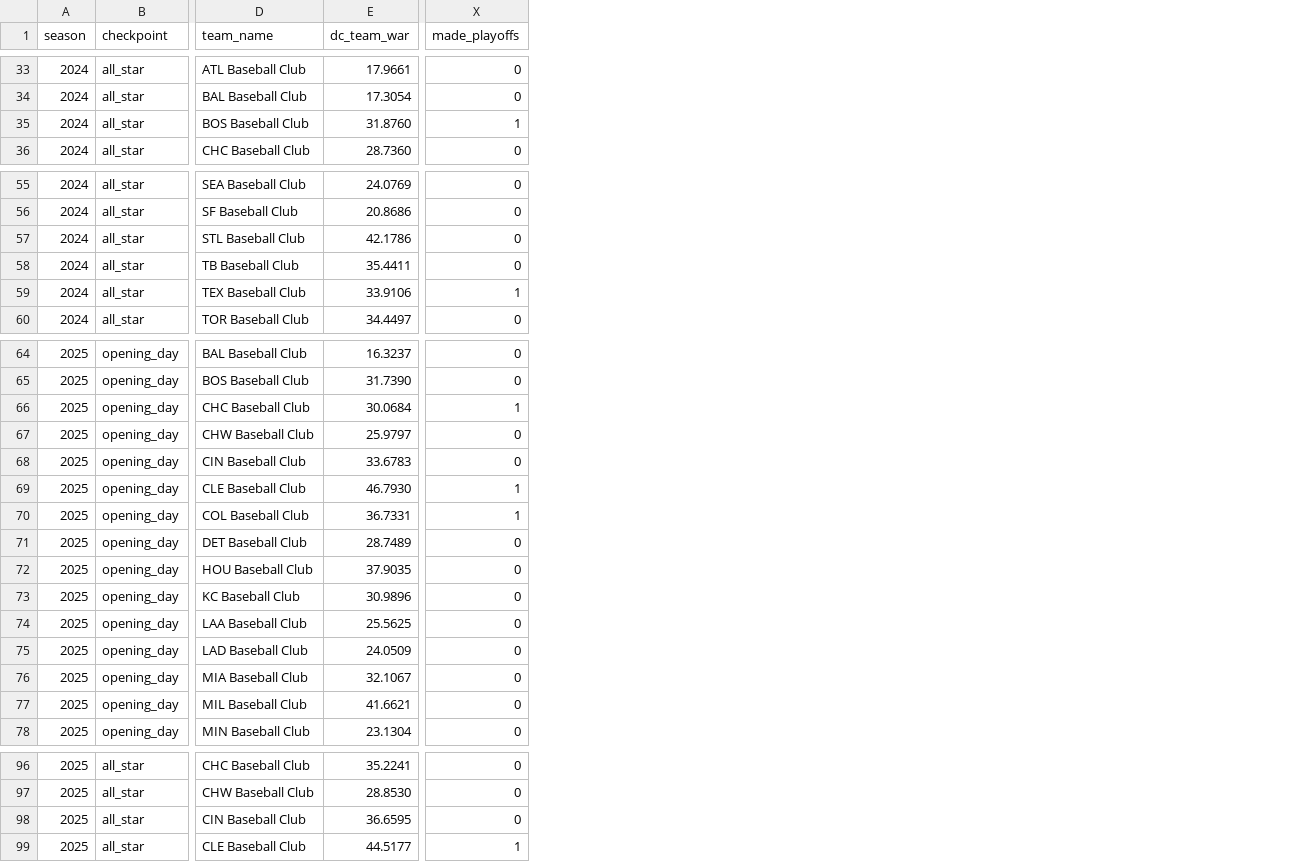
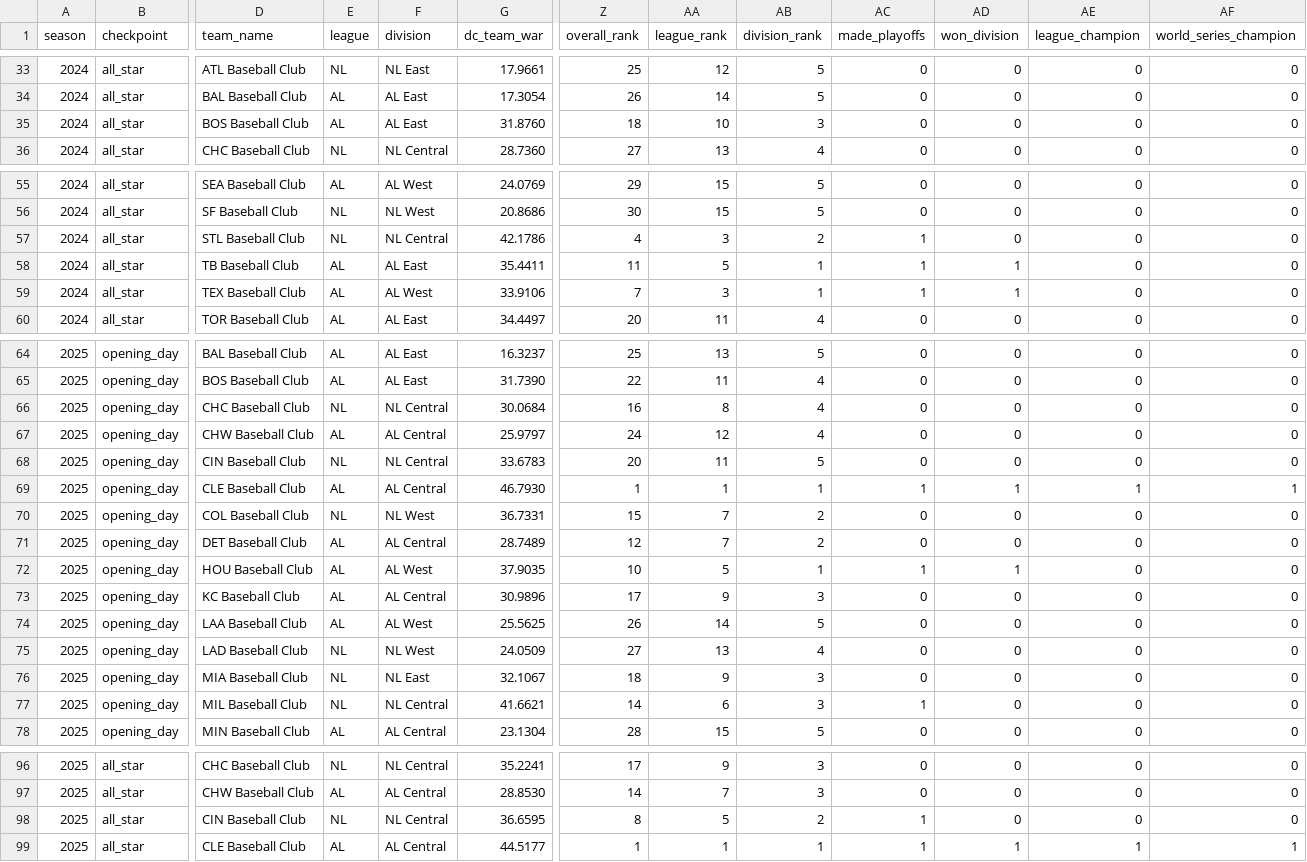
Before and after one commit to jeewoo-lee/mlb-season-predictor, a CSV file: eval/test_data/mlb_frozen_2024_2025.csv, drawn as a sheet; only a part is shown, gaps mark what is left out; addresses are those after the commit; the diff covers the shown part only; the diff names each change by its address in the sheet, - before the commit and + after, or states it on an @@ line.

Commit message:
score standings and championships

```diff
--- a/eval/test_data/mlb_frozen_2024_2025.csv
+++ b/eval/test_data/mlb_frozen_2024_2025.csv
+column E (league), rows 33-36: NL | AL | AL | NL; rows 55-60: AL | NL | NL | AL | AL | AL; rows 64-78: AL | AL | NL | AL | NL | AL | NL | AL | AL | AL | AL | NL | NL | NL | AL; rows 96-99: NL | AL | NL | AL
+column F (division), rows 33-36: NL East | AL East | AL East | NL Central; rows 55-60: AL West | NL West | NL Central | AL East | AL West | AL East; rows 64-78: AL East | AL East | NL Central | AL Central | NL Central | AL Central | NL West | AL Central | AL West | AL Central | AL West | NL West | NL East | NL Central | AL Central; rows 96-99: NL Central | AL Central | NL Central | AL Central
+column Z (overall_rank), rows 33-36: 25 | 26 | 18 | 27; rows 55-60: 29 | 30 | 4 | 11 | 7 | 20; rows 64-78: 25 | 22 | 16 | 24 | 20 | 1 | 15 | 12 | 10 | 17 | 26 | 27 | 18 | 14 | 28; rows 96-99: 17 | 14 | 8 | 1
+column AA (league_rank), rows 33-36: 12 | 14 | 10 | 13; rows 55-60: 15 | 15 | 3 | 5 | 3 | 11; rows 64-78: 13 | 11 | 8 | 12 | 11 | 1 | 7 | 7 | 5 | 9 | 14 | 13 | 9 | 6 | 15; rows 96-99: 9 | 7 | 5 | 1
+column AB (division_rank), rows 33-36: 5 | 5 | 3 | 4; rows 55-60: 5 | 5 | 2 | 1 | 1 | 4; rows 64-78: 5 | 4 | 4 | 4 | 5 | 1 | 2 | 2 | 1 | 3 | 5 | 4 | 3 | 3 | 5; rows 96-99: 3 | 3 | 2 | 1
+column AD (won_division), rows 33-36: all 0; rows 55-60: 0 | 0 | 0 | 1 | 1 | 0; rows 64-78: 0 | 0 | 0 | 0 | 0 | 1 | 0 | 0 | 1 | 0 | 0 | 0 | 0 | 0 | 0; rows 96-99: 0 | 0 | 0 | 1
+column AE (league_champion), rows 33-36: all 0; rows 55-60: all 0; rows 64-78: 0 | 0 | 0 | 0 | 0 | 1 | 0 | 0 | 0 | 0 | 0 | 0 | 0 | 0 | 0; rows 96-99: 0 | 0 | 0 | 1
+column AF (world_series_champion), rows 33-36: all 0; rows 55-60: all 0; rows 64-78: 0 | 0 | 0 | 0 | 0 | 1 | 0 | 0 | 0 | 0 | 0 | 0 | 0 | 0 | 0; rows 96-99: 0 | 0 | 0 | 1
-AC35 (made_playoffs): 1
+AC35 (made_playoffs): 0
-AC57:AC58 (made_playoffs): 0
+AC57:AC58 (made_playoffs): 1
-AC66 (made_playoffs): 1
+AC66 (made_playoffs): 0
-AC70 (made_playoffs): 1
+AC70 (made_playoffs): 0
-AC72 (made_playoffs): 0
+AC72 (made_playoffs): 1
-AC77 (made_playoffs): 0
+AC77 (made_playoffs): 1
-AC98 (made_playoffs): 0
+AC98 (made_playoffs): 1
```
Also changed, not shown: 10 edited cells elsewhere in this file, data/val/team_states.csv, 7 other files.
